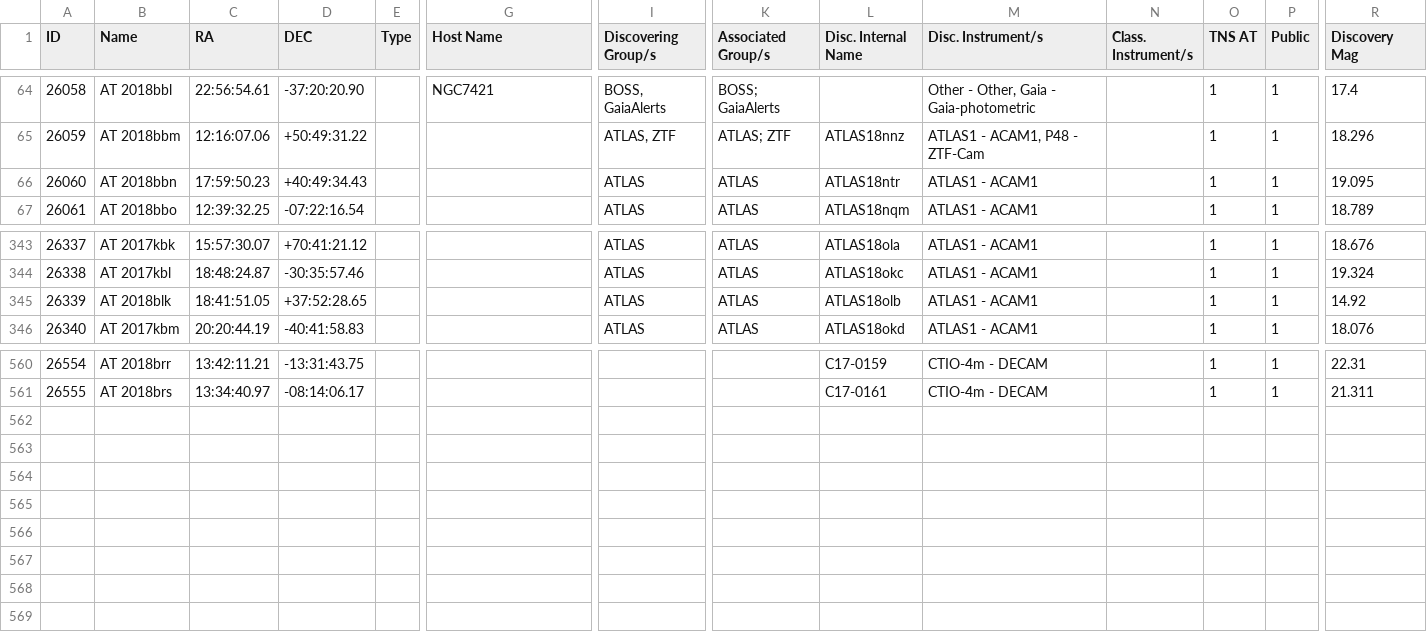
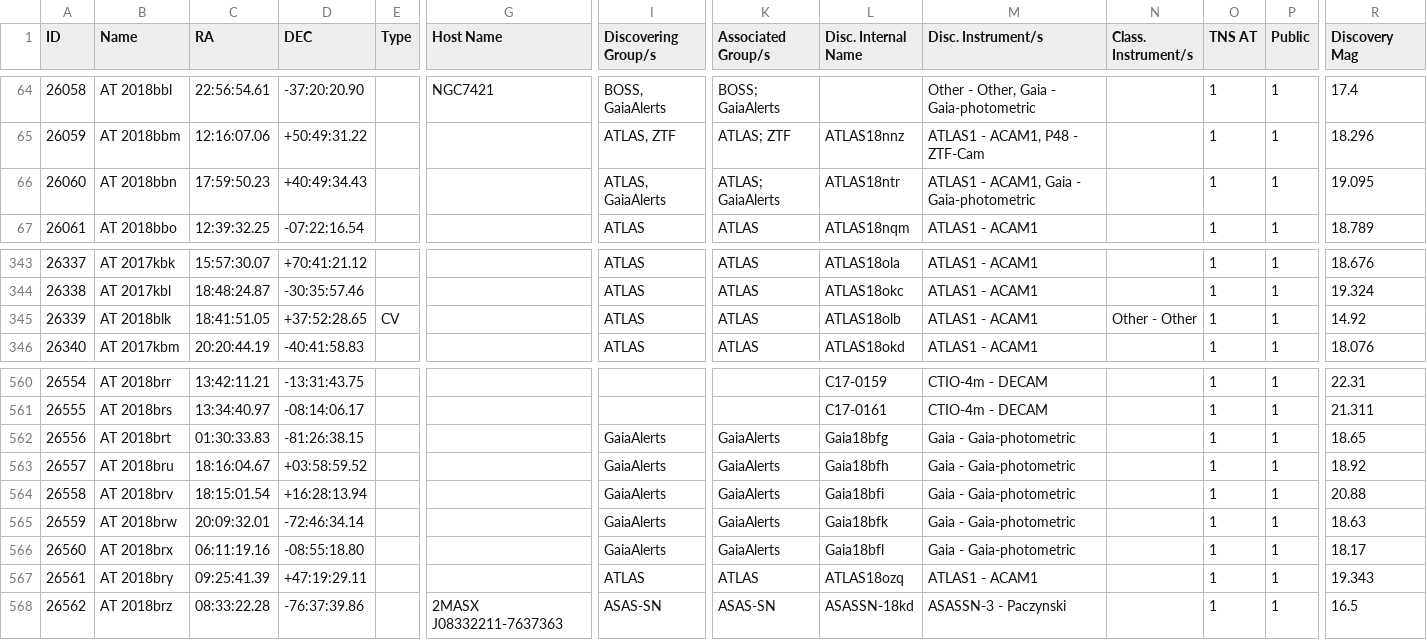
Before and after one commit to astrocatalogs/kne-external, a CSV file: TNS/page-21.csv, drawn as a sheet; only a part is shown, gaps mark what is left out; rows hold the shown columns only; the diff names each change by its address in the sheet, - before the commit and + after, or states it on an @@ line.

Commit message:
Astrocats v'0.3.37' SHA'1f6f8362657b1e269b0fe11fdd55f25f531a0129' - KilonovaCatalog SHA'68e690d1994fc0f5146f70c55fccf99406b645f8' : 'push' - adding all files.

```diff
--- a/TNS/page-21.csv
+++ b/TNS/page-21.csv
-I66 (Discovering Group/s): ATLAS
+I66 (Discovering Group/s): ATLAS, GaiaAlerts
-K66 (Associated Group/s): ATLAS
+K66 (Associated Group/s): ATLAS; GaiaAlerts
-M66 (Disc. Instrument/s): ATLAS1 - ACAM1
+M66 (Disc. Instrument/s): ATLAS1 - ACAM1, Gaia - Gaia-photometric
-E345 (Type): (empty)
+E345 (Type): CV
-N345 (Class. Instrument/s): (empty)
+N345 (Class. Instrument/s): Other - Other
+row 562: 26556 | AT 2018brt | 01:30:33.83 | -81:26:38.15 |  |  | GaiaAlerts | GaiaAlerts | Gaia18bfg | Gaia - Gaia-photometric |  | 1 | 1 | 18.65
+row 563: 26557 | AT 2018bru | 18:16:04.67 | +03:58:59.52 |  |  | GaiaAlerts | GaiaAlerts | Gaia18bfh | Gaia - Gaia-photometric |  | 1 | 1 | 18.92
+row 564: 26558 | AT 2018brv | 18:15:01.54 | +16:28:13.94 |  |  | GaiaAlerts | GaiaAlerts | Gaia18bfi | Gaia - Gaia-photometric |  | 1 | 1 | 20.88
+row 565: 26559 | AT 2018brw | 20:09:32.01 | -72:46:34.14 |  |  | GaiaAlerts | GaiaAlerts | Gaia18bfk | Gaia - Gaia-photometric |  | 1 | 1 | 18.63
+row 566: 26560 | AT 2018brx | 06:11:19.16 | -08:55:18.80 |  |  | GaiaAlerts | GaiaAlerts | Gaia18bfl | Gaia - Gaia-photometric |  | 1 | 1 | 18.17
+row 567: 26561 | AT 2018bry | 09:25:41.39 | +47:19:29.11 |  |  | ATLAS | ATLAS | ATLAS18ozq | ATLAS1 - ACAM1 |  | 1 | 1 | 19.343
+row 568: 26562 | AT 2018brz | 08:33:22.28 | -76:37:39.86 |  | 2MASX J08332211-7637363 | ASAS-SN | ASAS-SN | ASASSN-18kd | ASASSN-3 - Paczynski |  | 1 | 1 | 16.5
```
Also changed, not shown: TNS/index.csv.
